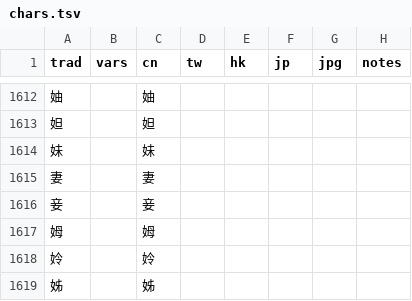
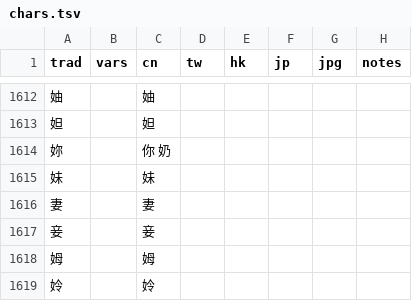
Before and after one commit to danny0838/sts-lib, a TSV file: sts/data/scheme/chars.tsv, drawn as a sheet; only a part is shown, gaps mark what is left out; the shorter side is filled out with more unchanged rows.

```diff
--- a/sts/data/scheme/chars.tsv
+++ b/sts/data/scheme/chars.tsv
@@ -1613,2 +1613,3 @@ trad	vars	cn	tw	hk	jp	jpg	notes
 妲		妲					
+妳		你 奶					
 妹		妹					
```
Also changed, not shown: sts/data/scheme/chars_s2t.tsv, sts/data/scheme/chars_t2s.tsv.
